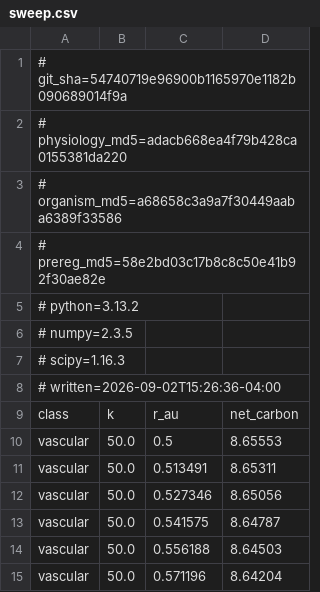
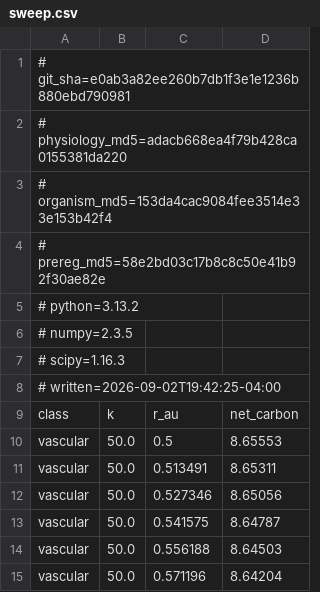
Before and after one commit to musharna/dyson-tree, a CSV file: experiments/q1_crossover/sweep.csv, drawn as a sheet; only a part is shown.

Commit message:
chore(q1): re-run to record the new organism_md5; bodies unchanged
Q2 extended sim/organism.py with defaulted thermal fields and a new
net_carbon_at_equilibrium() method (previous commit). That edit changed
organism.py's byte content, and the committed Q1 CSVs pin that file's md5
as provenance, so test_committed_csvs_regenerate_exactly went red even
though Q1's net_carbon path and its published numbers were untouched.

Re-running experiments/q1_crossover/run.py re-stamps git_sha, organism_md5,
and written; physiology_md5 and prereg_md5 are unchanged, and every data
row in calibration.csv, sweep.csv, and crossover.csv is byte-identical to
what was previously committed (verified by diffing with '#' lines
stripped). The provenance line now correctly reflects what the committed
code produces, keeping the regeneration test's invariant true rather than
weakening it.

```diff
--- a/experiments/q1_crossover/sweep.csv
+++ b/experiments/q1_crossover/sweep.csv
@@ -1,4 +1,4 @@
-# git_sha=54740719e96900b1165970e1182b090689014f9a
+# git_sha=e0ab3a82ee260b7db1f3e1e1236b880ebd790981
 # physiology_md5=adacb668ea4f79b428ca0155381da220
-# organism_md5=a68658c3a9a7f30449aaba6389f33586
+# organism_md5=153da4cac9084fee3514e33e153b42f4
 # prereg_md5=58e2bd03c17b8c8c50e41b92f30ae82e
@@ -7,3 +7,3 @@
 # scipy=1.16.3
-# written=2026-09-02T15:26:36-04:00
+# written=2026-09-02T19:42:25-04:00
 class,k,r_au,net_carbon
```
Also changed, not shown: experiments/q1_crossover/calibration.csv, experiments/q1_crossover/crossover.csv.
